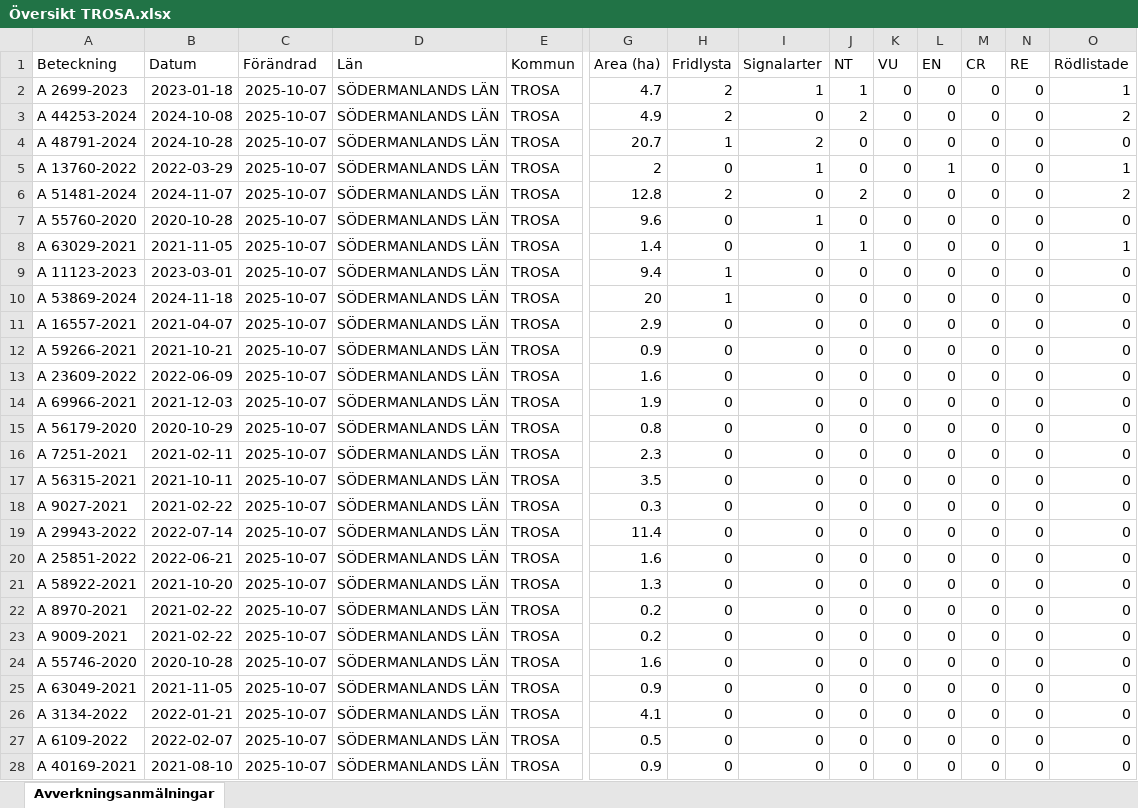
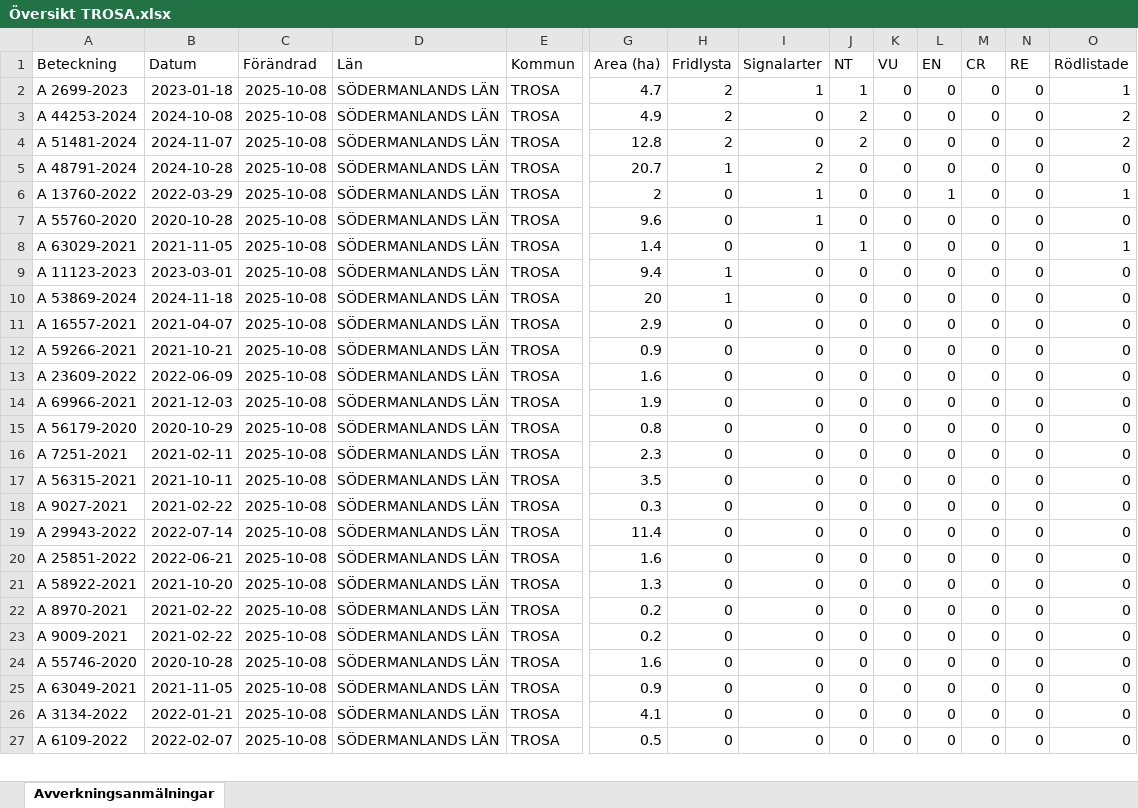
Before and after one commit to klasma/Logging_0488, an Excel workbook: Översikt TROSA.xlsx, sheet Avverkningsanmälningar, drawn as a sheet; only a part is shown, gaps mark what is left out; values as stored, in another font and other column widths than the file's, no borders; removed rows and columns are numbered as before the commit, all else as after; rows hold the shown columns only; the diff covers the shown part only; the diff names each change by its address in the sheet, - before the commit and + after, or states it on an @@ line.

```diff
--- a/Översikt TROSA.xlsx (sheet Avverkningsanmälningar)
+++ b/Översikt TROSA.xlsx (sheet Avverkningsanmälningar)
-C2:C3 (Förändrad): 2025-10-07
+C2:C3 (Förändrad): 2025-10-08
+row 4: A 51481-2024 | 2024-11-07 | 2025-10-08 | SÖDERMANLANDS LÄN | TROSA | 12.8 | 2 | 0 | 2 | 0 | 0 | 0 | 0 | 2
-C5:C6 (Förändrad): 2025-10-07
+C5:C6 (Förändrad): 2025-10-08
-row 6: A 51481-2024 | 2024-11-07 | 2025-10-07 | SÖDERMANLANDS LÄN | TROSA | 12.8 | 2 | 0 | 2 | 0 | 0 | 0 | 0 | 2
-C7:C27 (Förändrad): 2025-10-07
+C7:C27 (Förändrad): 2025-10-08
-row 28: A 40169-2021 | 2021-08-10 | 2025-10-07 | SÖDERMANLANDS LÄN | TROSA | 0.9 | 0 | 0 | 0 | 0 | 0 | 0 | 0 | 0
```
Also changed, not shown: 12 added rows, 11 removed rows and 137 edited cells elsewhere in this sheet, artfynd/A 11123-2023 artfynd.xlsx, artfynd/A 13760-2022 artfynd.xlsx, 49 other files.
